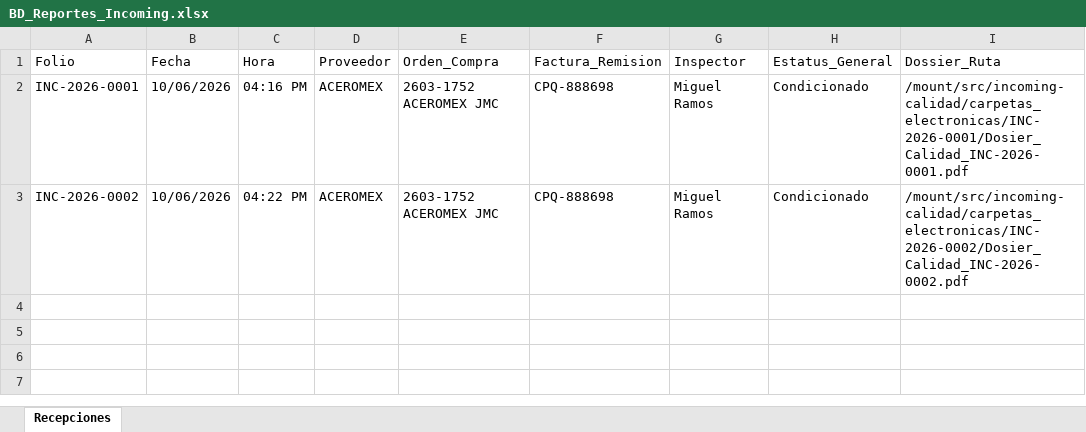
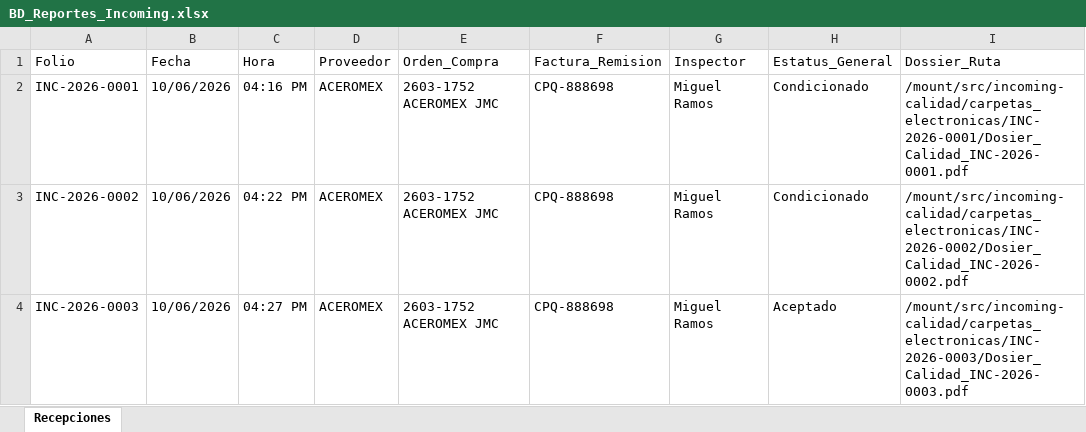
Before and after one commit to jesusalbertomoraleslopez-byte/incoming-calidad, an Excel workbook: BD_Reportes_Incoming.xlsx, sheet Recepciones, drawn as a sheet; values as stored, in another font and other column widths than the file's, no borders; the diff names each change by its address in the sheet, - before the commit and + after, or states it on an @@ line.

```diff
--- a/BD_Reportes_Incoming.xlsx (sheet Recepciones)
+++ b/BD_Reportes_Incoming.xlsx (sheet Recepciones)
+row 4: INC-2026-0003 | 10/06/2026 | 04:27 PM | ACEROMEX | 2603-1752 ACEROMEX JMC | CPQ-888698 | Miguel Ramos | Aceptado | /mount/src/incoming-calidad/carpetas_electronicas/INC-2026-0003/Dosier_Calidad_INC-2026-0003.pdf
```
Also changed, not shown: BD_Atados_Incoming.xlsx, 9 other files.
